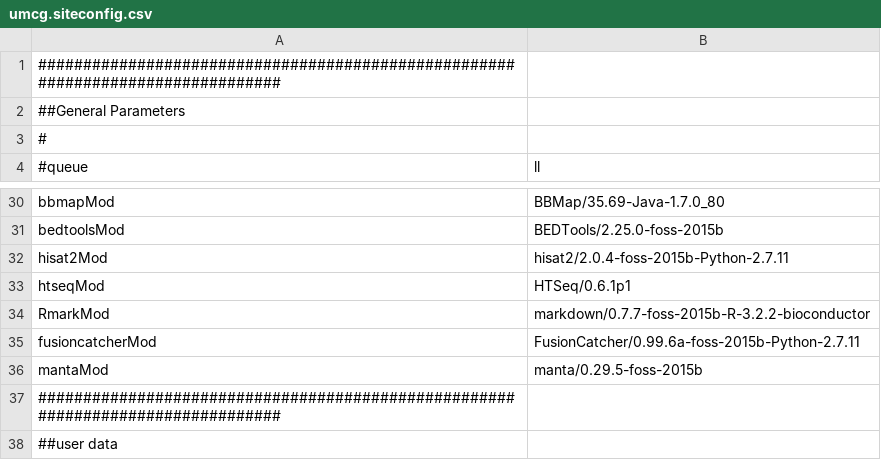
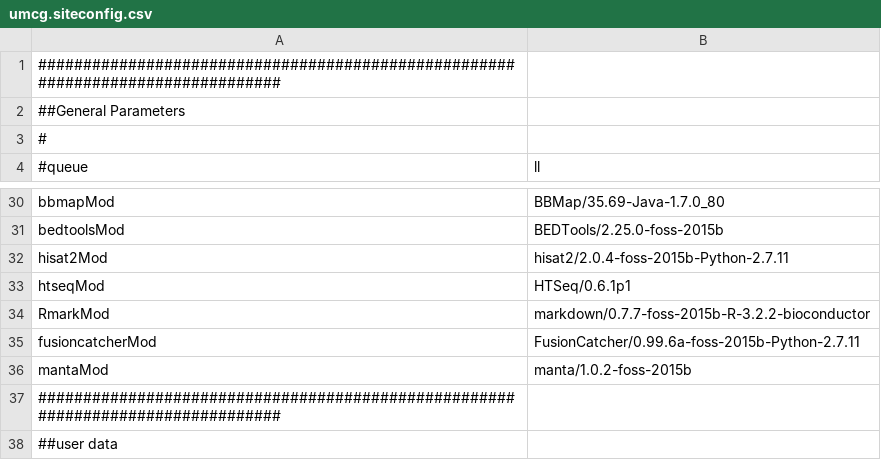
Before and after one commit to mmterpstra/molgenis-c5-TumorNormal, a CSV file: umcg.siteconfig.csv, drawn as a sheet; only a part is shown, gaps mark what is left out.

Commit message:
Updates  - Varscan runtime for calculon reduced to match the queue  - Update personal templates for localhost for running prepiont workflow  - Updated manta version in umcg.siteconfig.csv  - Update script generation for prepiont workflow

```diff
--- a/umcg.siteconfig.csv
+++ b/umcg.siteconfig.csv
@@ -35,3 +35,3 @@ RmarkMod,markdown/0.7.7-foss-2015b-R-3.2.2-bioconductor
 fusioncatcherMod,FusionCatcher/0.99.6a-foss-2015b-Python-2.7.11
-mantaMod,manta/0.29.5-foss-2015b
+mantaMod,manta/1.0.2-foss-2015b
 ################################################################################
```
Also changed, not shown: 5 other files.
